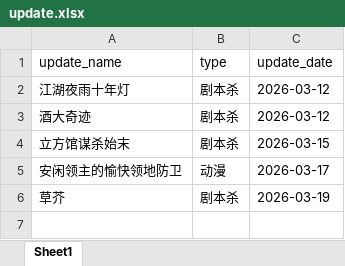
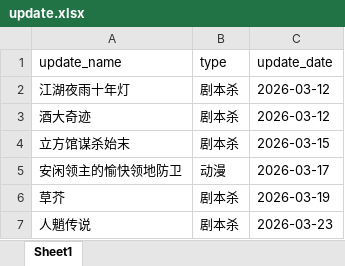
Before and after one commit to weiyingjun122/quark-dynamic, an Excel workbook: update.xlsx, sheet Sheet1, drawn as a sheet; values as stored, in another font and other column widths than the file's, no borders; the diff names each change by its address in the sheet, - before the commit and + after, or states it on an @@ line.

```diff
--- a/update.xlsx (sheet Sheet1)
+++ b/update.xlsx (sheet Sheet1)
+row 7: 人魈传说 | 剧本杀 | 2026-03-23
```
Also changed, not shown: resources.xlsx, 2 other files.
